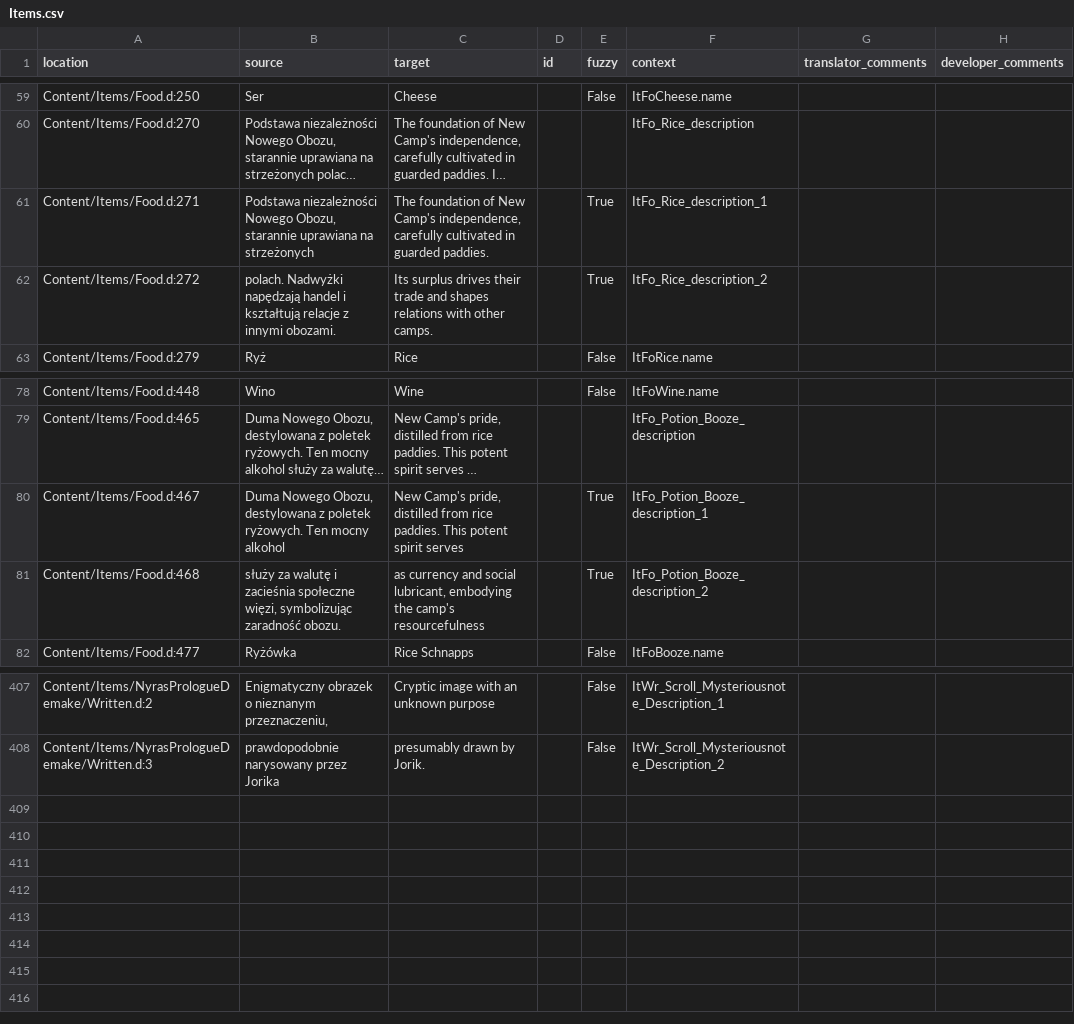
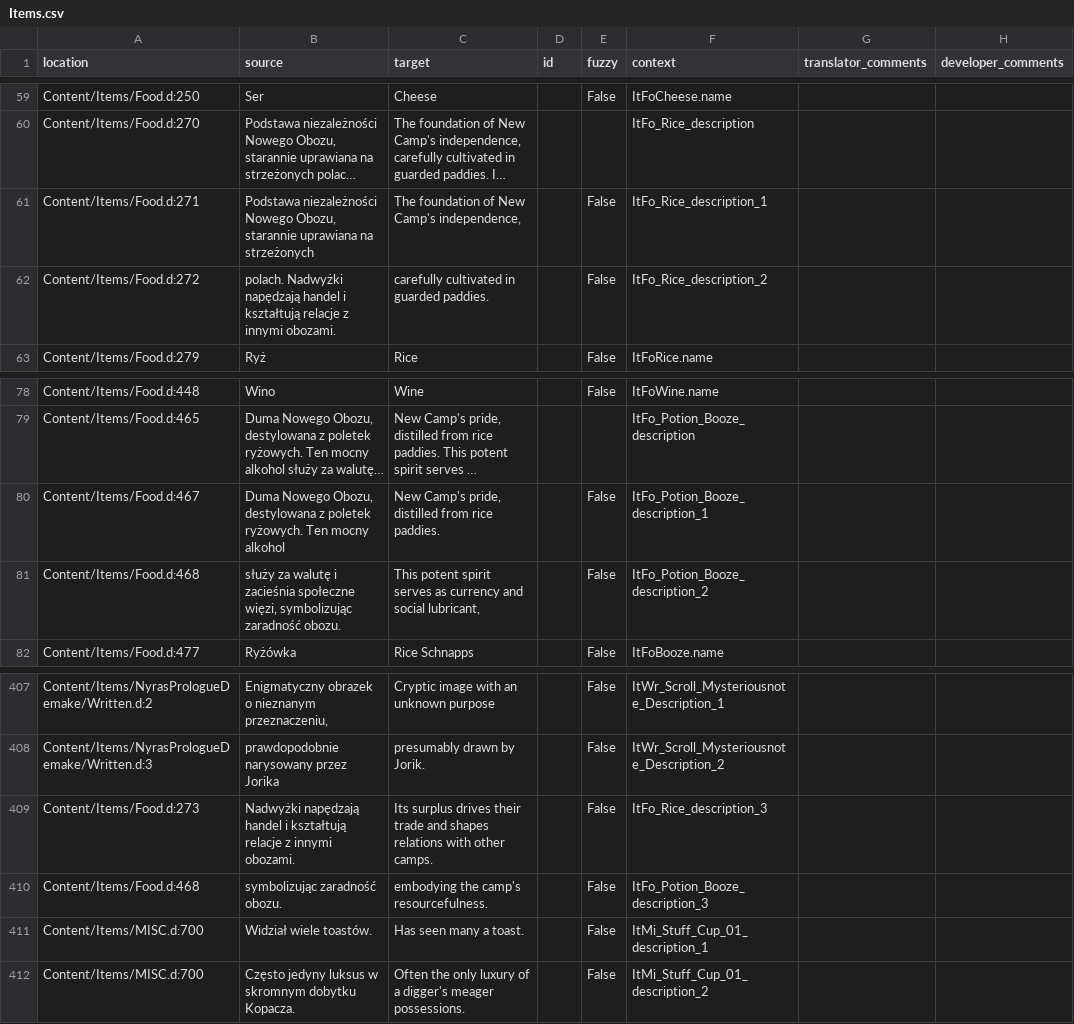
Before and after one commit to Nyras-Enjoyers/nyras-prologue-demake-scripts, a CSV file: .translations/en/Items.csv, drawn as a sheet; only a part is shown, gaps mark what is left out; long unchanged cells end in …; the diff names each change by its address in the sheet, - before the commit and + after, or states it on an @@ line.

Commit message:
Translated using Weblate (English)
Currently translated at 98.5% (405 of 411 strings)

Translation: Nyras Prolog Demake/Items
Translate-URL: http://weblate.cokoliv.eu/projects/nyras-prolog-demake/items/en/

```diff
--- a/.translations/en/Items.csv
+++ b/.translations/en/Items.csv
-C61 (target): …Camp's independence, carefully cultivated in guarded paddies.
+C61 (target): …Camp's independence,
-E61:E62 (fuzzy): True
+E61:E62 (fuzzy): False
-C62 (target): Its surplus drives their trade and shapes relations with other camps.
+C62 (target): carefully cultivated in guarded paddies.
-C80 (target): …rice paddies. This potent spirit serves
+C80 (target): …rice paddies.
-E80:E81 (fuzzy): True
+E80:E81 (fuzzy): False
-C81 (target): as currency and social lubricant, embodying the camp's resourcefulness
+C81 (target): This potent spirit serves as currency and social lubricant,
+row 409: Content/Items/Food.d:273 | Nadwyżki napędzają handel i kształtują relacje z innymi obozami. | Its surplus drives their trade and shapes relations with other camps. |  | False | ItFo_Rice_description_3
+row 410: Content/Items/Food.d:468 | symbolizując zaradność obozu. | embodying the camp's resourcefulness. |  | False | ItFo_Potion_Booze_description_3
+row 411: Content/Items/MISC.d:700 | Widział wiele toastów. | Has seen many a toast. |  | False | ItMi_Stuff_Cup_01_description_1
+row 412: Content/Items/MISC.d:700 | Często jedyny luksus w skromnym dobytku Kopacza. | Often the only luxury of a digger's meager possessions. |  | False | ItMi_Stuff_Cup_01_description_2
```
